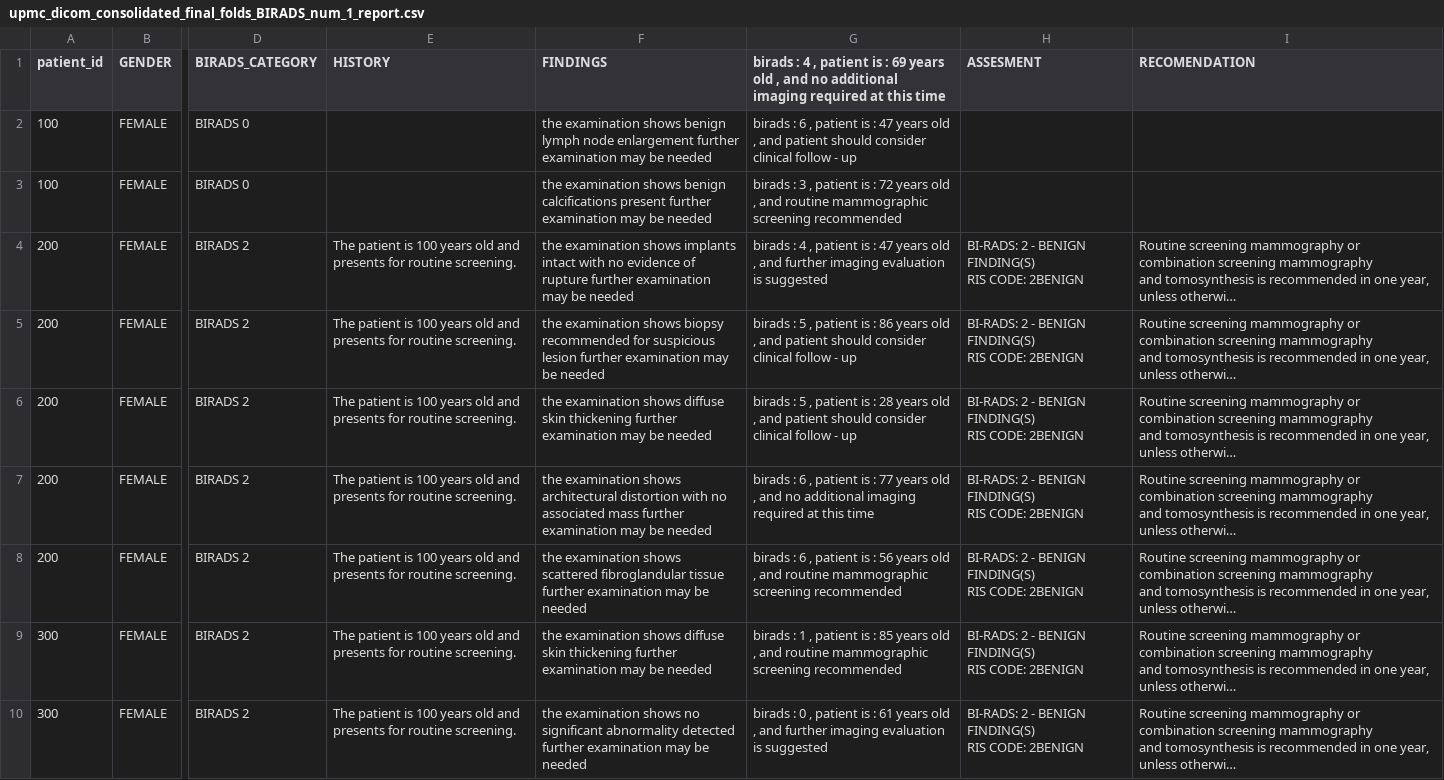
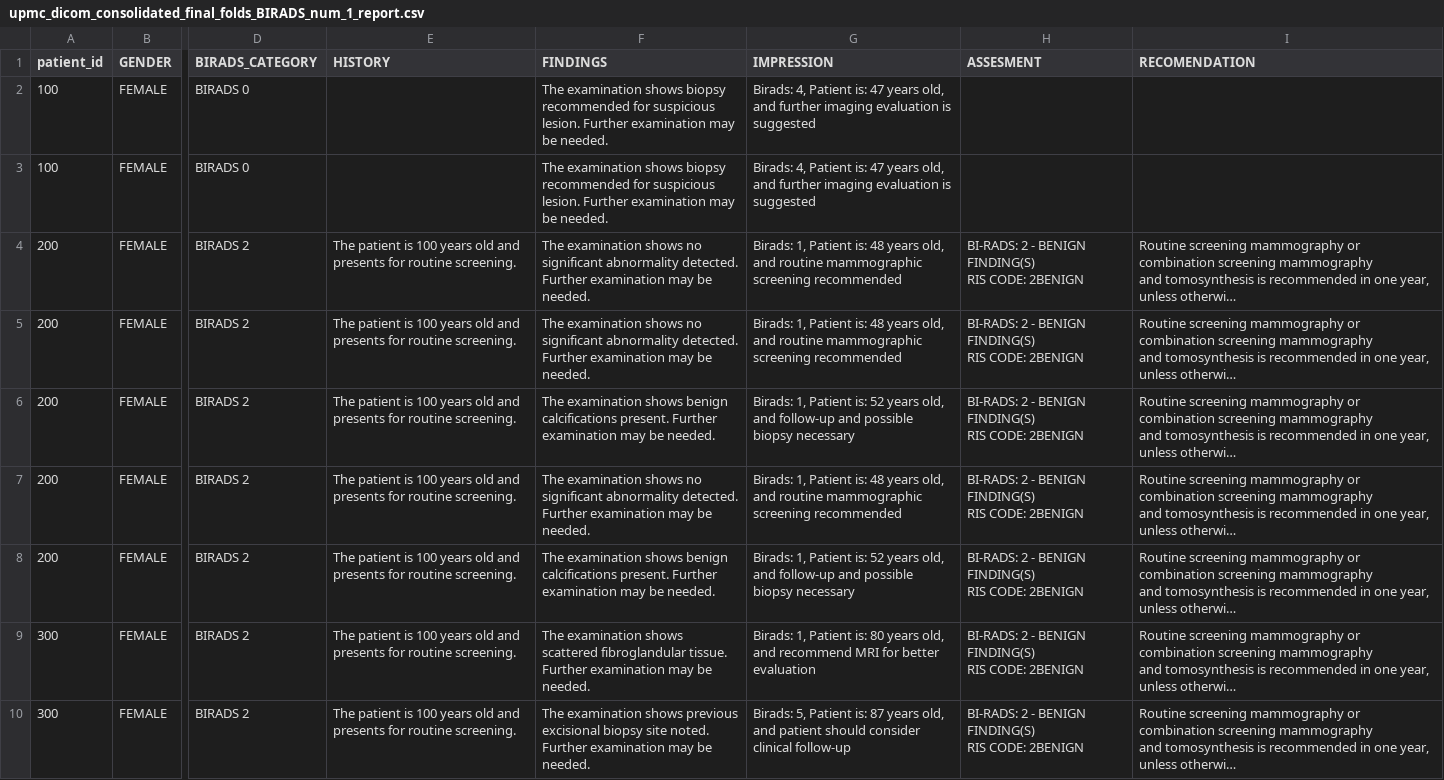
Before and after one commit to batmanlab/Mammo-CLIP, a CSV file: src/codebase/data_csv/upmc_dicom_consolidated_final_folds_BIRADS_num_1_report.csv, drawn as a sheet; only a part is shown, gaps mark what is left out; long unchanged cells end in …; the diff covers the shown part only; the diff names each change by its address in the sheet, - before the commit and + after, or states it on an @@ line.

```diff
--- a/src/codebase/data_csv/upmc_dicom_consolidated_final_folds_BIRADS_num_1_report.csv
+++ b/src/codebase/data_csv/upmc_dicom_consolidated_final_folds_BIRADS_num_1_report.csv
-G1: birads : 4 , patient is : 69 years old , and no additional imaging required at this time
+G1: IMPRESSION
-F2 (FINDINGS): the examination shows benign lymph node enlargement further examination may be needed
+F2 (FINDINGS): The examination shows biopsy recommended for suspicious lesion. Further examination may be needed.
-G2 (IMPRESSION): birads : 6 , patient is : 47 years old , and patient should consider clinical follow - up
+G2 (IMPRESSION): Birads: 4, Patient is: 47 years old, and further imaging evaluation is suggested
-F3 (FINDINGS): the examination shows benign calcifications present further examination may be needed
+F3 (FINDINGS): The examination shows biopsy recommended for suspicious lesion. Further examination may be needed.
-G3 (IMPRESSION): birads : 3 , patient is : 72 years old , and routine mammographic screening recommended
+G3 (IMPRESSION): Birads: 4, Patient is: 47 years old, and further imaging evaluation is suggested
-F4 (FINDINGS): the examination shows implants intact with no evidence of rupture further examination may be needed
+F4 (FINDINGS): The examination shows no significant abnormality detected. Further examination may be needed.
-G4 (IMPRESSION): birads : 4 , patient is : 47 years old , and further imaging evaluation is suggested
+G4 (IMPRESSION): Birads: 1, Patient is: 48 years old, and routine mammographic screening recommended
-F5 (FINDINGS): the examination shows biopsy recommended for suspicious lesion further examination may be needed
+F5 (FINDINGS): The examination shows no significant abnormality detected. Further examination may be needed.
-G5 (IMPRESSION): birads : 5 , patient is : 86 years old , and patient should consider clinical follow - up
+G5 (IMPRESSION): Birads: 1, Patient is: 48 years old, and routine mammographic screening recommended
-F6 (FINDINGS): the examination shows diffuse skin thickening further examination may be needed
+F6 (FINDINGS): The examination shows benign calcifications present. Further examination may be needed.
-G6 (IMPRESSION): birads : 5 , patient is : 28 years old , and patient should consider clinical follow - up
+G6 (IMPRESSION): Birads: 1, Patient is: 52 years old, and follow-up and possible biopsy necessary
-F7 (FINDINGS): the examination shows architectural distortion with no associated mass further examination may be needed
+F7 (FINDINGS): The examination shows no significant abnormality detected. Further examination may be needed.
-G7 (IMPRESSION): birads : 6 , patient is : 77 years old , and no additional imaging required at this time
+G7 (IMPRESSION): Birads: 1, Patient is: 48 years old, and routine mammographic screening recommended
-F8 (FINDINGS): the examination shows scattered fibroglandular tissue further examination may be needed
+F8 (FINDINGS): The examination shows benign calcifications present. Further examination may be needed.
-G8 (IMPRESSION): birads : 6 , patient is : 56 years old , and routine mammographic screening recommended
+G8 (IMPRESSION): Birads: 1, Patient is: 52 years old, and follow-up and possible biopsy necessary
-F9 (FINDINGS): the examination shows diffuse skin thickening further examination may be needed
+F9 (FINDINGS): The examination shows scattered fibroglandular tissue. Further examination may be needed.
-G9 (IMPRESSION): birads : 1 , patient is : 85 years old , and routine mammographic screening recommended
+G9 (IMPRESSION): Birads: 1, Patient is: 80 years old, and recommend MRI for better evaluation
-F10 (FINDINGS): the examination shows no significant abnormality detected further examination may be needed
+F10 (FINDINGS): The examination shows previous excisional biopsy site noted. Further examination may be needed.
-G10 (IMPRESSION): birads : 0 , patient is : 61 years old , and further imaging evaluation is suggested
+G10 (IMPRESSION): Birads: 5, Patient is: 87 years old, and patient should consider clinical follow-up
```
Also changed, not shown: 27 removed rows and 12 edited cells elsewhere in this file, 2 other files.
